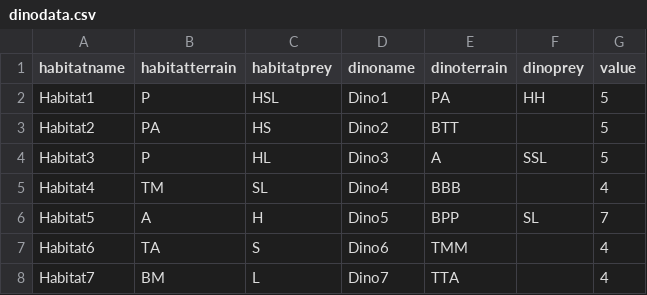
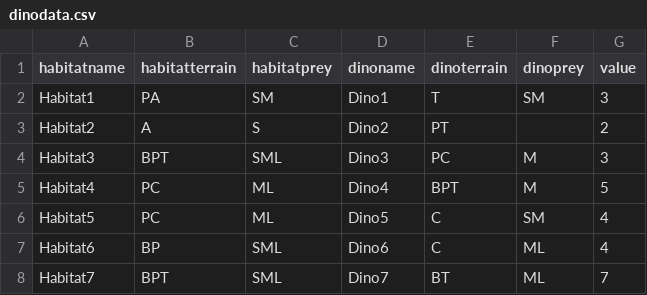
Before and after one commit to HobbesSR/publish_or_perish_design, a CSV file: nandeck/dinodata.csv, drawn as a sheet; only a part is shown; the diff covers the shown part only.

Commit message:
Changed mountains to coasts and assigned new distributions to dinos and habitats based on research
Changed backgrounds for nanDECK cards to light blue and light orange

```diff
--- a/nandeck/dinodata.csv
+++ b/nandeck/dinodata.csv
@@ -1,8 +1,8 @@
 habitatname,habitatterrain,habitatprey,dinoname,dinoterrain,dinoprey,value
-Habitat1,P,HSL,Dino1,PA,HH,5
-Habitat2,PA,HS,Dino2,BTT,,5
-Habitat3,P,HL,Dino3,A,SSL,5
-Habitat4,TM,SL,Dino4,BBB,,4
-Habitat5,A,H,Dino5,BPP,SL,7
-Habitat6,TA,S,Dino6,TMM,,4
-Habitat7,BM,L,Dino7,TTA,,4
+Habitat1,PA,SM,Dino1,T,SM,3
+Habitat2,A,S,Dino2,PT,,2
+Habitat3,BPT,SML,Dino3,PC,M,3
+Habitat4,PC,ML,Dino4,BPT,M,5
+Habitat5,PC,ML,Dino5,C,SM,4
+Habitat6,BP,SML,Dino6,C,ML,4
+Habitat7,BPT,SML,Dino7,BT,ML,7
```
Also changed, not shown: 54 edited cells elsewhere in this file, 6 other files.
